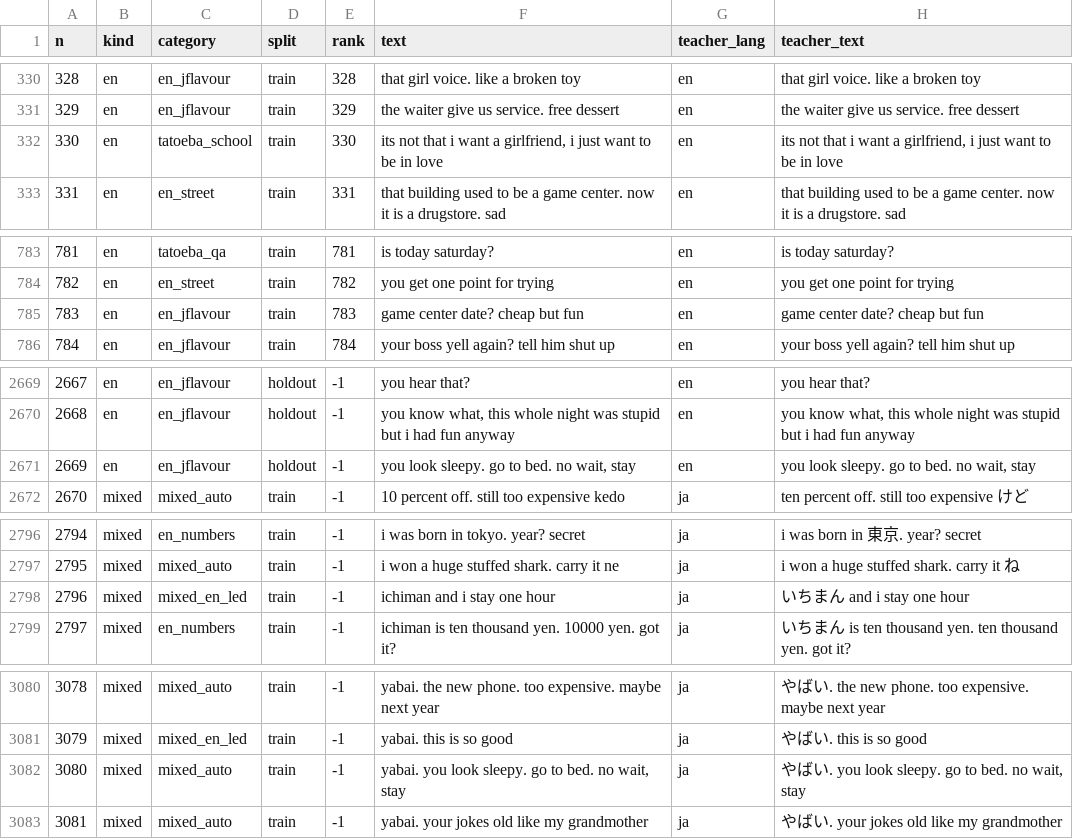
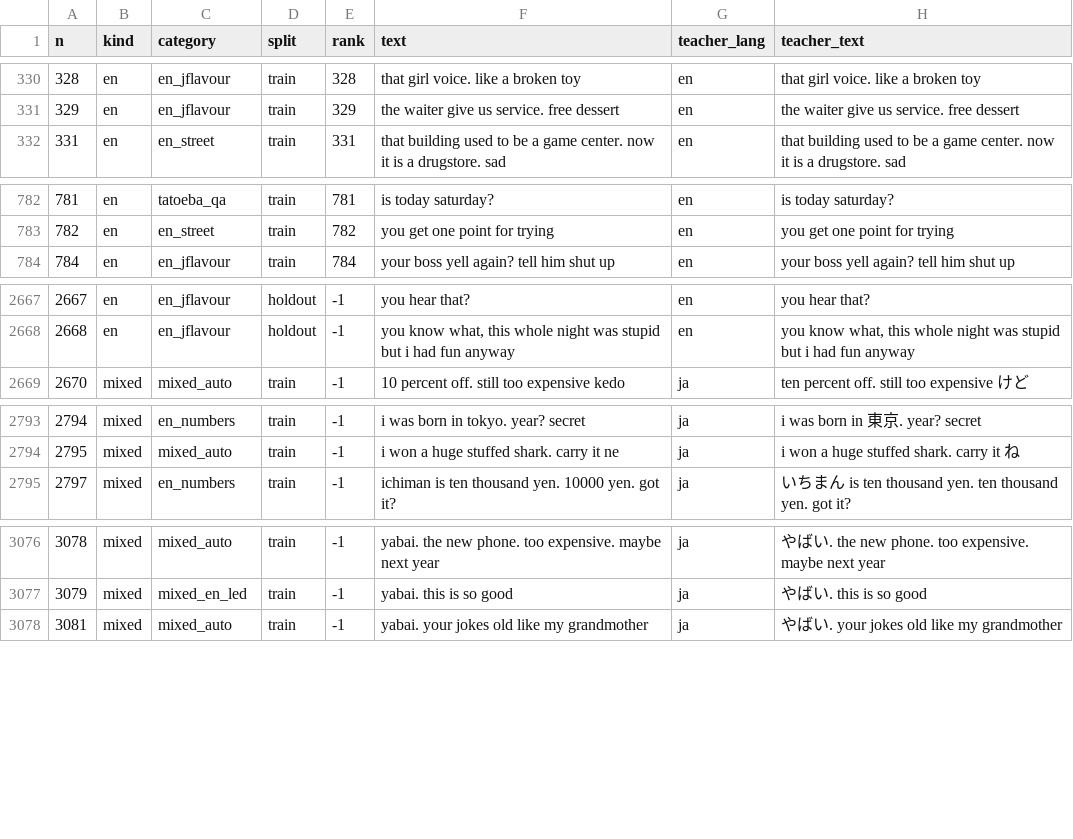
Before and after one commit to thereforeus33a11-wq/kyoko-agent, a TSV file: voice/scripts/pod/lang_lines/out/lines_lang.tsv, drawn as a sheet; only a part is shown, gaps mark what is left out.

```diff
--- a/voice/scripts/pod/lang_lines/out/lines_lang.tsv
+++ b/voice/scripts/pod/lang_lines/out/lines_lang.tsv
@@ -331,3 +331,2 @@ n	kind	category	split	rank	text	teacher_lang	teacher_text
 329	en	en_jflavour	train	329	the waiter give us service. free dessert	en	the waiter give us service. free dessert
-330	en	tatoeba_school	train	330	its not that i want a girlfriend, i just want to be in love	en	its not that i want a girlfriend, i just want to be in love
 331	en	en_street	train	331	that building used to be a game center. now it is a drugstore. sad	en	that building used to be a game center. now it is a drugstore. sad
@@ -784,3 +783,2 @@ n	kind	category	split	rank	text	teacher_lang	teacher_text
 782	en	en_street	train	782	you get one point for trying	en	you get one point for trying
-783	en	en_jflavour	train	783	game center date? cheap but fun	en	game center date? cheap but fun
 784	en	en_jflavour	train	784	your boss yell again? tell him shut up	en	your boss yell again? tell him shut up
@@ -2670,3 +2668,2 @@ n	kind	category	split	rank	text	teacher_lang	teacher_text
 2668	en	en_jflavour	holdout	-1	you know what, this whole night was stupid but i had fun anyway	en	you know what, this whole night was stupid but i had fun anyway
-2669	en	en_jflavour	holdout	-1	you look sleepy. go to bed. no wait, stay	en	you look sleepy. go to bed. no wait, stay
 2670	mixed	mixed_auto	train	-1	10 percent off. still too expensive kedo	ja	ten percent off. still too expensive けど
@@ -2797,3 +2794,2 @@ n	kind	category	split	rank	text	teacher_lang	teacher_text
 2795	mixed	mixed_auto	train	-1	i won a huge stuffed shark. carry it ne	ja	i won a huge stuffed shark. carry it ね
-2796	mixed	mixed_en_led	train	-1	ichiman and i stay one hour	ja	いちまん and i stay one hour
 2797	mixed	en_numbers	train	-1	ichiman is ten thousand yen. 10000 yen. got it?	ja	いちまん is ten thousand yen. ten thousand yen. got it?
@@ -3081,3 +3077,2 @@ n	kind	category	split	rank	text	teacher_lang	teacher_text
 3079	mixed	mixed_en_led	train	-1	yabai. this is so good	ja	やばい. this is so good
-3080	mixed	mixed_auto	train	-1	yabai. you look sleepy. go to bed. no wait, stay	ja	やばい. you look sleepy. go to bed. no wait, stay
 3081	mixed	mixed_auto	train	-1	yabai. your jokes old like my grandmother	ja	やばい. your jokes old like my grandmother
```
Also changed, not shown: voice/scripts/pod/lang_lines/tatoeba.tsv, 2 other files.
